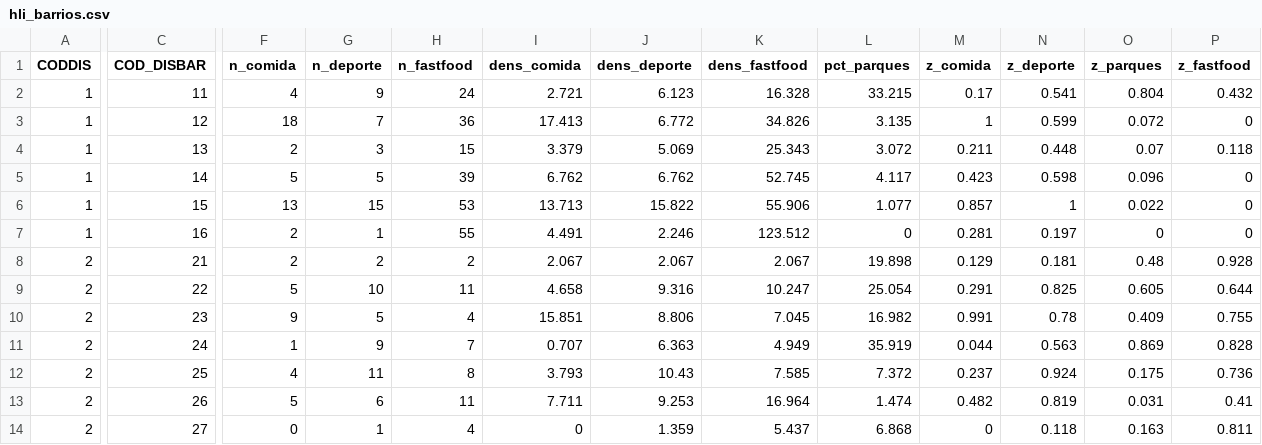
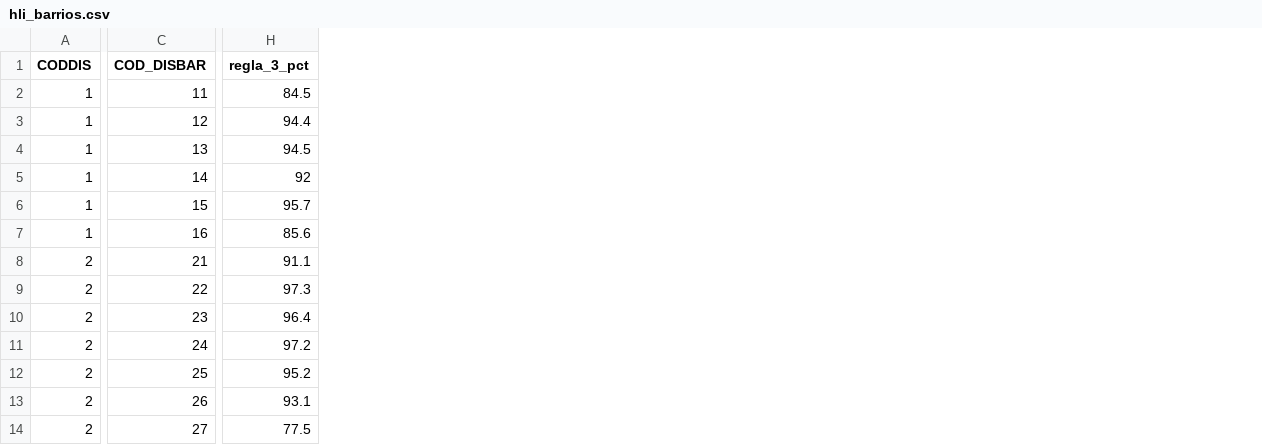
Before and after one commit to miguelferre/Madrid_HLI, a CSV file: data/processed/hli_barrios.csv, drawn as a sheet; only a part is shown, gaps mark what is left out; removed rows and columns are numbered as before the commit, all else as after; the diff covers the shown part only; the diff names each change by its address in the sheet, - before the commit and + after, or states it on an @@ line.

Commit message:
feat(3-30-300): score combinado por barrio + correlaciones
Por cada nodo se evalúa si cumple las tres reglas a la vez. score_3_30_300
= % nodos en el barrio que cumplen las tres. score_medio_3_30_300 = media
simple de las tres reglas individuales. ranking paralelo al HLI v1.

Madrid ciudad: solo 9% mediana de barrios con las 3 cumplidas. Top:
Atalaya (Ciudad Lineal) 59,9%, Marroquina (Moratalaz) 47,7%, Vinateros
38,8%. Cero combinado en TODA Salamanca (Castellana, Goya, Lista) y
Centro pese a regla 3 ≈100% — los árboles viario no llenan el 30% canopy.

Hallazgo: el score combinado borra la correlación con renta (-0,04 vs
-0,26 del HLI v1). Cada componente capta una dimensión distinta y se
cancelan. La regla 300 (accesibilidad a parque) sigue siendo la más
inequitativa (-0,24 vs renta).

```diff
--- a/data/processed/hli_barrios.csv
+++ b/data/processed/hli_barrios.csv
-column F (n_comida), rows 2-14: 4 | 18 | 2 | 5 | 13 | 2 | 2 | 5 | 9 | 1 | 4 | 5 | 0
-column G (n_deporte), rows 2-14: 9 | 7 | 3 | 5 | 15 | 1 | 2 | 10 | 5 | 9 | 11 | 6 | 1
-column H (n_fastfood), rows 2-14: 24 | 36 | 15 | 39 | 53 | 55 | 2 | 11 | 4 | 7 | 8 | 11 | 4
-column I (dens_comida), rows 2-14: 2.721 | 17.413 | 3.379 | 6.762 | 13.713 | 4.491 | 2.067 | 4.658 | 15.851 | 0.707 | 3.793 | 7.711 | 0
-column J (dens_deporte), rows 2-14: 6.123 | 6.772 | 5.069 | 6.762 | 15.822 | 2.246 | 2.067 | 9.316 | 8.806 | 6.363 | 10.43 | 9.253 | 1.359
-column K (dens_fastfood), rows 2-14: 16.328 | 34.826 | 25.343 | 52.745 | 55.906 | 123.512 | 2.067 | 10.247 | 7.045 | 4.949 | 7.585 | 16.964 | 5.437
-column L (pct_parques), rows 2-14: 33.215 | 3.135 | 3.072 | 4.117 | 1.077 | 0 | 19.898 | 25.054 | 16.982 | 35.919 | 7.372 | 1.474 | 6.868
-column M (z_comida), rows 2-14: 0.17 | 1 | 0.211 | 0.423 | 0.857 | 0.281 | 0.129 | 0.291 | 0.991 | 0.044 | 0.237 | 0.482 | 0
-column N (z_deporte), rows 2-14: 0.541 | 0.599 | 0.448 | 0.598 | 1 | 0.197 | 0.181 | 0.825 | 0.78 | 0.563 | 0.924 | 0.819 | 0.118
-column O (z_parques), rows 2-14: 0.804 | 0.072 | 0.07 | 0.096 | 0.022 | 0 | 0.48 | 0.605 | 0.409 | 0.869 | 0.175 | 0.031 | 0.163
-column P (z_fastfood), rows 2-14: 0.432 | 0 | 0.118 | 0 | 0 | 0 | 0.928 | 0.644 | 0.755 | 0.828 | 0.736 | 0.41 | 0.811
+column H (regla_3_pct), rows 2-14: 84.5 | 94.4 | 94.5 | 92 | 95.7 | 85.6 | 91.1 | 97.3 | 96.4 | 97.2 | 95.2 | 93.1 | 77.5
```
Also changed, not shown: 5 added columns elsewhere in this file, 2 other files.
